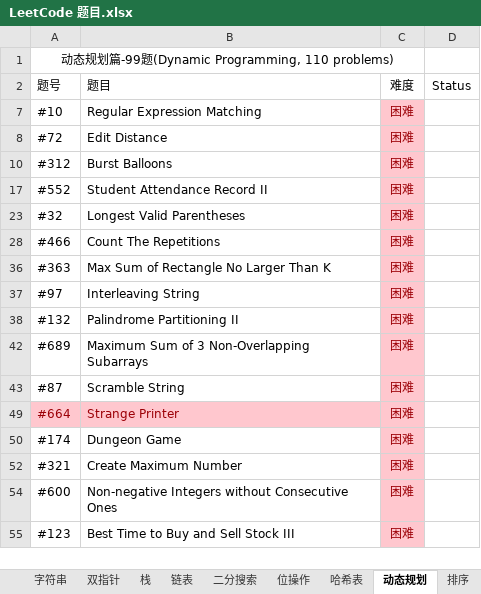
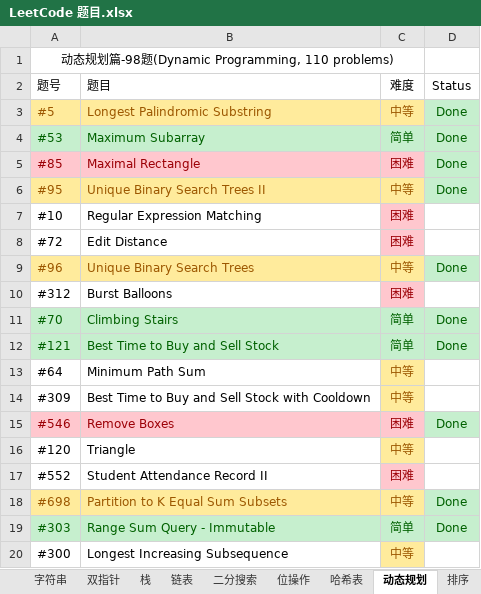
Before and after one commit to unwindfly/LeetCode, an Excel workbook: LeetCode 题目.xlsx, sheet 动态规划, drawn as a sheet; only a part is shown; the shorter side is filled out with more unchanged rows; values as stored, in another font and other column widths than the file's, no borders; charts and pictures not drawn; the diff covers the shown part only; the diff names each change by its address in the sheet, - before the commit and + after, or states it on an @@ line.

```diff
--- a/LeetCode 题目.xlsx (sheet 动态规划)
+++ b/LeetCode 题目.xlsx (sheet 动态规划)
-A1 (题号): 动态规划篇-99题(Dynamic Programming, 110 problems)
+A1 (题号): 动态规划篇-98题(Dynamic Programming, 110 problems)
@@ row 3 unhidden: #5 | Longest Palindromic Substring | 中等 | Done @@
@@ row 4 unhidden: #53 | Maximum Subarray | 简单 | Done @@
@@ row 5 unhidden: #85 | Maximal Rectangle | 困难 | Done @@
@@ row 6 unhidden: #95 | Unique Binary Search Trees II | 中等 | Done @@
@@ row 9 unhidden: #96 | Unique Binary Search Trees | 中等 | Done @@
@@ row 11 unhidden: #70 | Climbing Stairs | 简单 | Done @@
@@ row 12 unhidden: #121 | Best Time to Buy and Sell Stock | 简单 | Done @@
@@ row 13 unhidden: #64 | Minimum Path Sum | 中等 @@
@@ row 14 unhidden: #309 | Best Time to Buy and Sell Stock with Cooldown | 中等 @@
@@ row 15 unhidden: #546 | Remove Boxes | 困难 | Done @@
@@ row 16 unhidden: #120 | Triangle | 中等 @@
@@ row 18 unhidden: #698 | Partition to K Equal Sum Subsets | 中等 | Done @@
@@ row 19 unhidden: #303 | Range Sum Query - Immutable | 简单 | Done @@
@@ row 20 unhidden: #300 | Longest Increasing Subsequence | 中等 @@
```
Also changed, not shown: 47 hidden or unhidden rows elsewhere in this sheet, sheet 哈希表, sheet 字符串, sheet 二分搜索, sheet 栈, sheet 链表, sheet 堆, 4 more sheets, charts or pictures, 3 other files.
